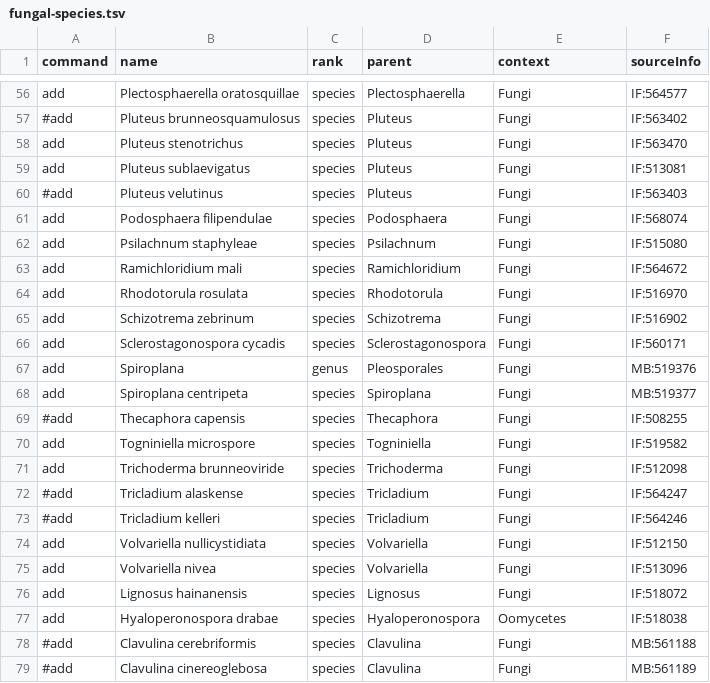
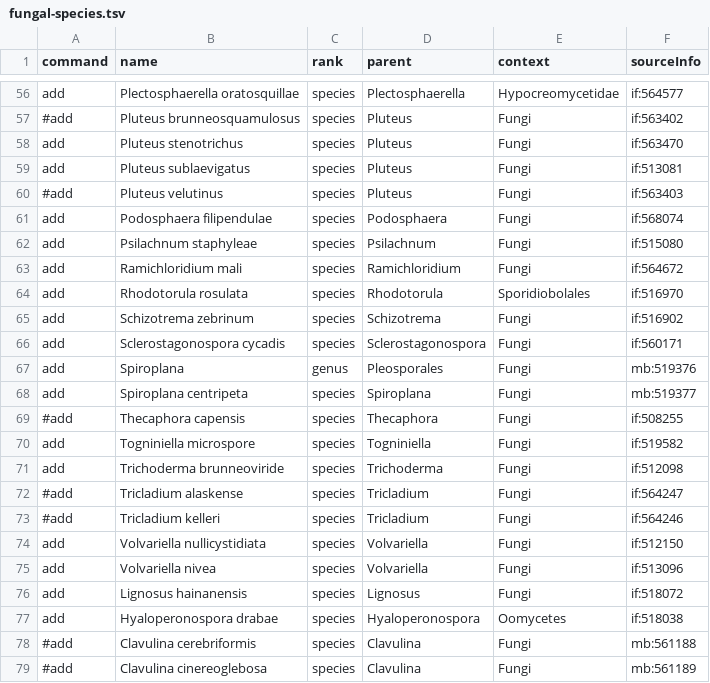
Before and after one commit to OpenTreeOfLife/opentree, a TSV file: smasher/feed/ott/edits/fungal-species.tsv, drawn as a sheet; only a part is shown, gaps mark what is left out; the diff covers the shown part only; the diff names each change by its address in the sheet, - before the commit and + after, or states it on an @@ line.

Commit message:
Full accession id to NCBI taxon id map for Silva. Revamped command loop to make --select preserve ids when there's only one input taxonomy. Taxon ids are now arbitrary strings, not just integers (for Silva). Source ids are now carried over from source taxonomies and edits into the OTT taxonomy file. Add 'hybrid' as trigger for 'hybrid' flag. Overhaul synonym processing to get more matches. Add column to deprecated.tsv giving replacement ott ids for merged synonyms. Revamp node matching rules again, for Silva. Numerous internal changes.

```diff
--- a/smasher/feed/ott/edits/fungal-species.tsv
+++ b/smasher/feed/ott/edits/fungal-species.tsv
-E56 (context): Fungi
+E56 (context): Hypocreomycetidae
-F56 (sourceInfo): IF:564577
+F56 (sourceInfo): if:564577
-F57 (sourceInfo): IF:563402
+F57 (sourceInfo): if:563402
-F58 (sourceInfo): IF:563470
+F58 (sourceInfo): if:563470
-F59 (sourceInfo): IF:513081
+F59 (sourceInfo): if:513081
-F60 (sourceInfo): IF:563403
+F60 (sourceInfo): if:563403
-F61 (sourceInfo): IF:568074
+F61 (sourceInfo): if:568074
-F62 (sourceInfo): IF:515080
+F62 (sourceInfo): if:515080
-F63 (sourceInfo): IF:564672
+F63 (sourceInfo): if:564672
-E64 (context): Fungi
+E64 (context): Sporidiobolales
-F64 (sourceInfo): IF:516970
+F64 (sourceInfo): if:516970
-F65 (sourceInfo): IF:516902
+F65 (sourceInfo): if:516902
-F66 (sourceInfo): IF:560171
+F66 (sourceInfo): if:560171
-F67 (sourceInfo): MB:519376
+F67 (sourceInfo): mb:519376
-F68 (sourceInfo): MB:519377
+F68 (sourceInfo): mb:519377
-F69 (sourceInfo): IF:508255
+F69 (sourceInfo): if:508255
-F70 (sourceInfo): IF:519582
+F70 (sourceInfo): if:519582
-F71 (sourceInfo): IF:512098
+F71 (sourceInfo): if:512098
-F72 (sourceInfo): IF:564247
+F72 (sourceInfo): if:564247
-F73 (sourceInfo): IF:564246
+F73 (sourceInfo): if:564246
-F74 (sourceInfo): IF:512150
+F74 (sourceInfo): if:512150
-F75 (sourceInfo): IF:513096
+F75 (sourceInfo): if:513096
-F76 (sourceInfo): IF:518072
+F76 (sourceInfo): if:518072
-F77 (sourceInfo): IF:518038
+F77 (sourceInfo): if:518038
-F78 (sourceInfo): MB:561188
+F78 (sourceInfo): mb:561188
-F79 (sourceInfo): MB:561189
+F79 (sourceInfo): mb:561189
```
Also changed, not shown: 56 edited cells elsewhere in this file, 8 other files.
